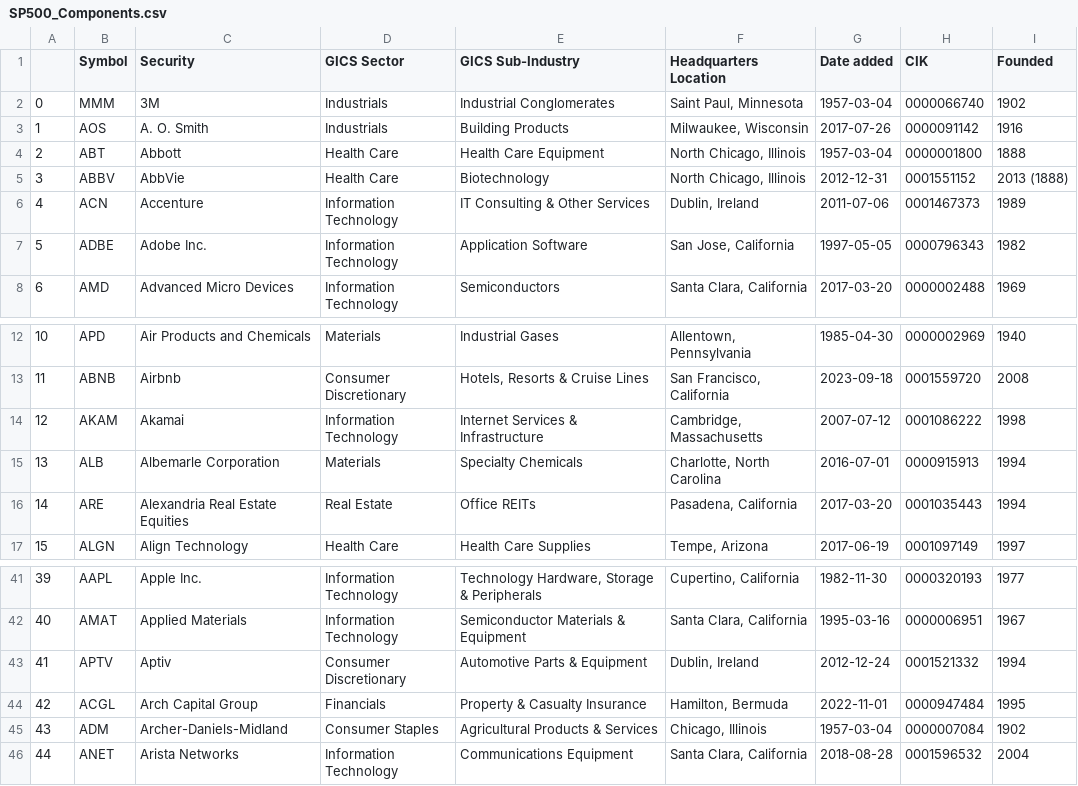
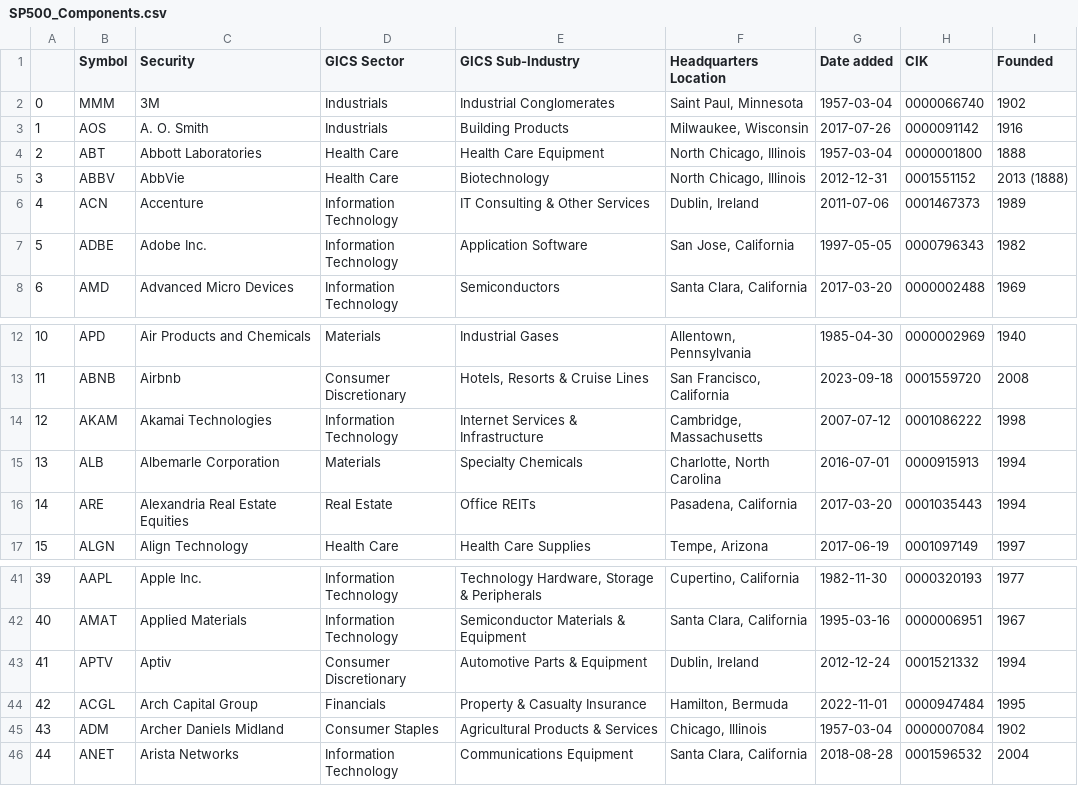
Before and after one commit to vvelicu/s-p500, a CSV file: data/SP500_Components.csv, drawn as a sheet; only a part is shown, gaps mark what is left out.

```diff
--- a/data/SP500_Components.csv
+++ b/data/SP500_Components.csv
@@ -3,3 +3,3 @@
 1,AOS,A. O. Smith,Industrials,Building Products,"Milwaukee, Wisconsin",2017-07-26,0000091142,1916
-2,ABT,Abbott,Health Care,Health Care Equipment,"North Chicago, Illinois",1957-03-04,0000001800,1888
+2,ABT,Abbott Laboratories,Health Care,Health Care Equipment,"North Chicago, Illinois",1957-03-04,0000001800,1888
 3,ABBV,AbbVie,Health Care,Biotechnology,"North Chicago, Illinois",2012-12-31,0001551152,2013 (1888)
@@ -13,3 +13,3 @@
 11,ABNB,Airbnb,Consumer Discretionary,"Hotels, Resorts & Cruise Lines","San Francisco, California",2023-09-18,0001559720,2008
-12,AKAM,Akamai,Information Technology,Internet Services & Infrastructure,"Cambridge, Massachusetts",2007-07-12,0001086222,1998
+12,AKAM,Akamai Technologies,Information Technology,Internet Services & Infrastructure,"Cambridge, Massachusetts",2007-07-12,0001086222,1998
 13,ALB,Albemarle Corporation,Materials,Specialty Chemicals,"Charlotte, North Carolina",2016-07-01,0000915913,1994
@@ -44,3 +44,3 @@
 42,ACGL,Arch Capital Group,Financials,Property & Casualty Insurance,"Hamilton, Bermuda",2022-11-01,0000947484,1995
-43,ADM,Archer-Daniels-Midland,Consumer Staples,Agricultural Products & Services,"Chicago, Illinois",1957-03-04,0000007084,1902
+43,ADM,Archer Daniels Midland,Consumer Staples,Agricultural Products & Services,"Chicago, Illinois",1957-03-04,0000007084,1902
 44,ANET,Arista Networks,Information Technology,Communications Equipment,"Santa Clara, California",2018-08-28,0001596532,2004
```
